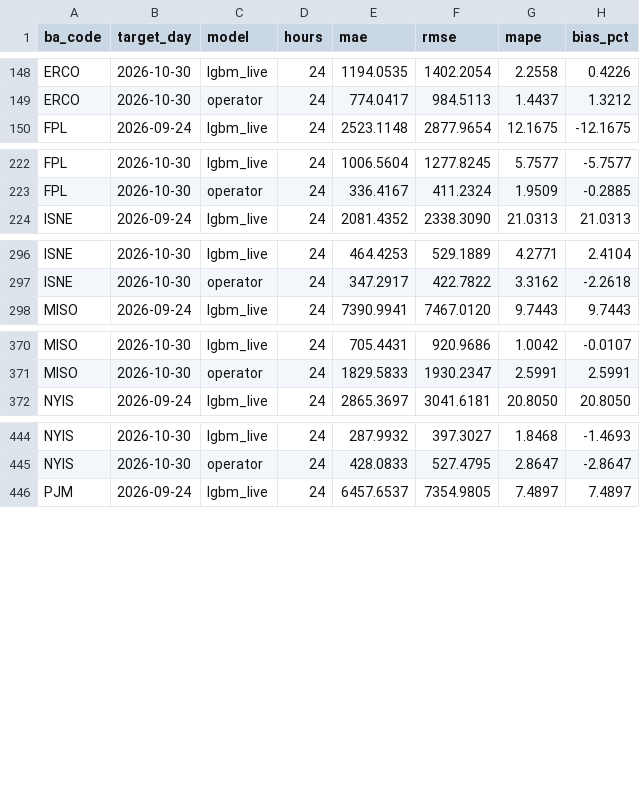
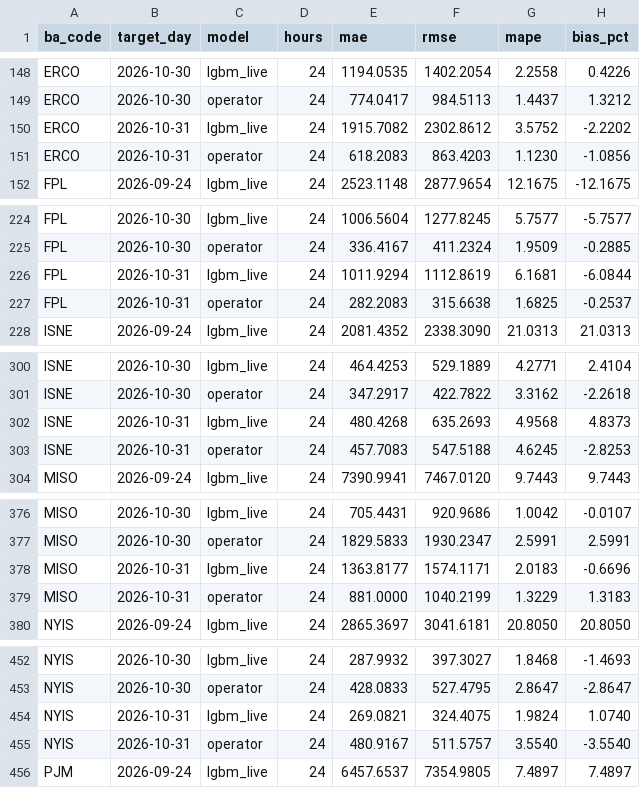
Before and after one commit to Rizzzyyy1/grid-demand-forecasting, a CSV file: scores/daily.csv, drawn as a sheet; only a part is shown, gaps mark what is left out; the diff covers the shown part only.

```diff
--- a/scores/daily.csv
+++ b/scores/daily.csv
@@ -149,2 +149,4 @@ ERCO,2026-10-30,lgbm_live,24,1194.0535,1402.2054,2.2558,0.4226
 ERCO,2026-10-30,operator,24,774.0417,984.5113,1.4437,1.3212
+ERCO,2026-10-31,lgbm_live,24,1915.7082,2302.8612,3.5752,-2.2202
+ERCO,2026-10-31,operator,24,618.2083,863.4203,1.1230,-1.0856
 FPL,2026-09-24,lgbm_live,24,2523.1148,2877.9654,12.1675,-12.1675
@@ -223,2 +225,4 @@ FPL,2026-10-30,lgbm_live,24,1006.5604,1277.8245,5.7577,-5.7577
 FPL,2026-10-30,operator,24,336.4167,411.2324,1.9509,-0.2885
+FPL,2026-10-31,lgbm_live,24,1011.9294,1112.8619,6.1681,-6.0844
+FPL,2026-10-31,operator,24,282.2083,315.6638,1.6825,-0.2537
 ISNE,2026-09-24,lgbm_live,24,2081.4352,2338.3090,21.0313,21.0313
@@ -297,2 +301,4 @@ ISNE,2026-10-30,lgbm_live,24,464.4253,529.1889,4.2771,2.4104
 ISNE,2026-10-30,operator,24,347.2917,422.7822,3.3162,-2.2618
+ISNE,2026-10-31,lgbm_live,24,480.4268,635.2693,4.9568,4.8373
+ISNE,2026-10-31,operator,24,457.7083,547.5188,4.6245,-2.8253
 MISO,2026-09-24,lgbm_live,24,7390.9941,7467.0120,9.7443,9.7443
@@ -371,2 +377,4 @@ MISO,2026-10-30,lgbm_live,24,705.4431,920.9686,1.0042,-0.0107
 MISO,2026-10-30,operator,24,1829.5833,1930.2347,2.5991,2.5991
+MISO,2026-10-31,lgbm_live,24,1363.8177,1574.1171,2.0183,-0.6696
+MISO,2026-10-31,operator,24,881.0000,1040.2199,1.3229,1.3183
 NYIS,2026-09-24,lgbm_live,24,2865.3697,3041.6181,20.8050,20.8050
@@ -445,2 +453,4 @@ NYIS,2026-10-30,lgbm_live,24,287.9932,397.3027,1.8468,-1.4693
 NYIS,2026-10-30,operator,24,428.0833,527.4795,2.8647,-2.8647
+NYIS,2026-10-31,lgbm_live,24,269.0821,324.4075,1.9824,1.0740
+NYIS,2026-10-31,operator,24,480.9167,511.5757,3.5540,-3.5540
 PJM,2026-09-24,lgbm_live,24,6457.6537,7354.9805,7.4897,7.4897
```
Also changed, not shown: 8 added rows and 14 edited cells elsewhere in this file, scores/leaderboard.csv, 2 other files.
